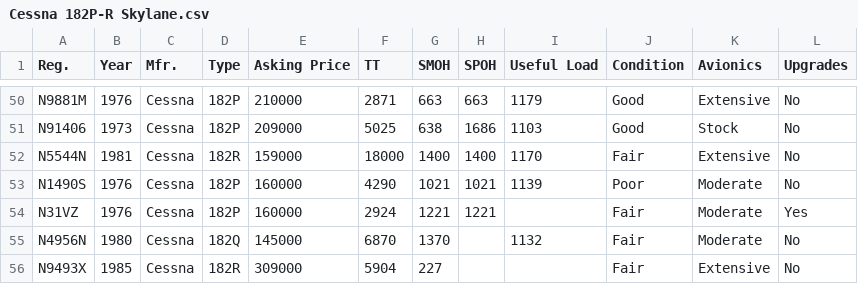
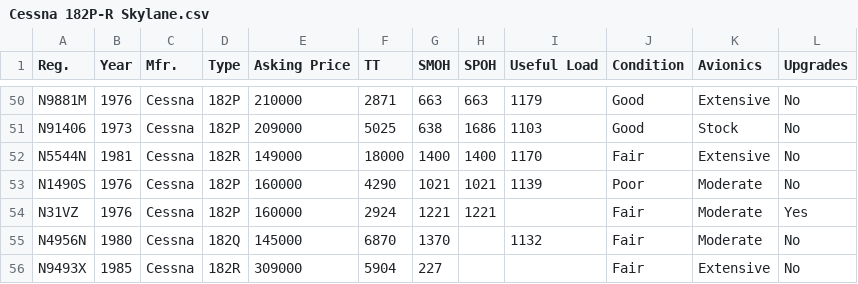
Before and after one commit to SkyPirate17/atlas, a CSV file: data/classifieds/Cessna 182P-R Skylane.csv, drawn as a sheet; only a part is shown, gaps mark what is left out.

```diff
--- a/data/classifieds/Cessna 182P-R Skylane.csv
+++ b/data/classifieds/Cessna 182P-R Skylane.csv
@@ -51,3 +51,3 @@ N9881M,1976,Cessna,182P,210000,2871,663,663,1179,Good,Extensive,No
 N91406,1973,Cessna,182P,209000,5025,638,1686,1103,Good,Stock,No
-N5544N,1981,Cessna,182R,159000,18000,1400,1400,1170,Fair,Extensive,No
+N5544N,1981,Cessna,182R,149000,18000,1400,1400,1170,Fair,Extensive,No
 N1490S,1976,Cessna,182P,160000,4290,1021,1021,1139,Poor,Moderate,No
```
Also changed, not shown: data/classifieds/ERCO Ercoupe 415.csv, data/classifieds/Mooney M20C.csv, 12 other files.
